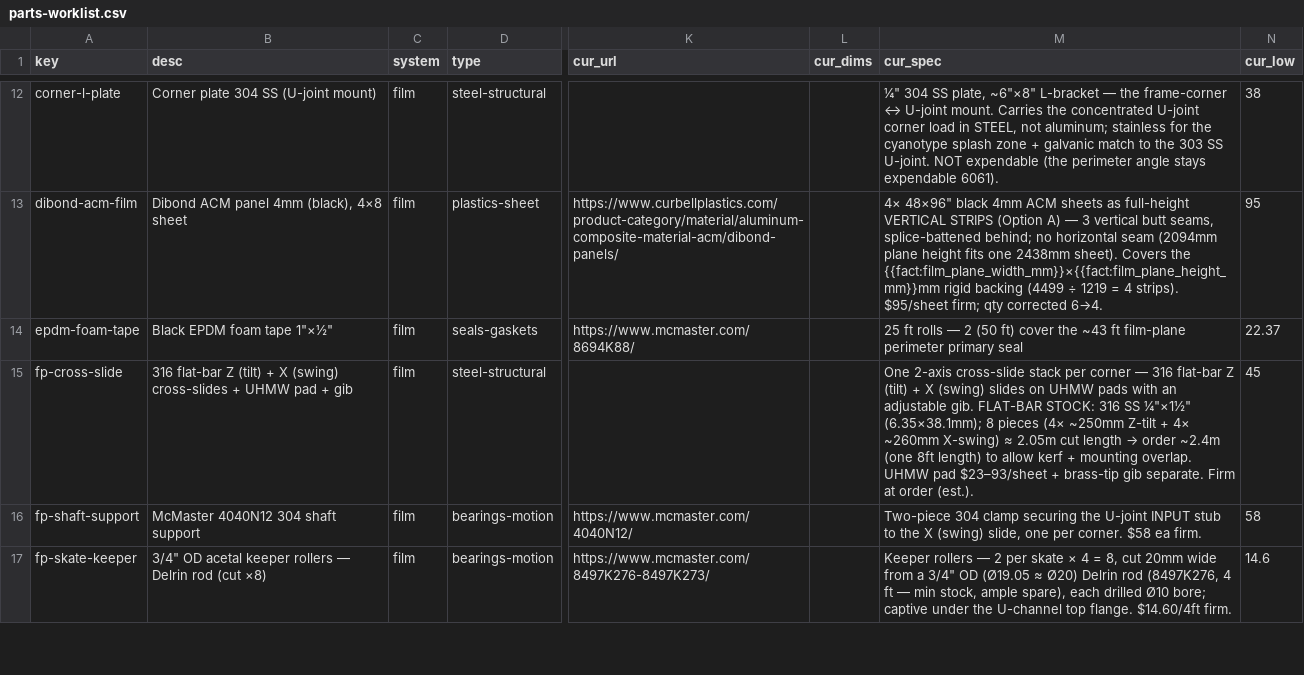
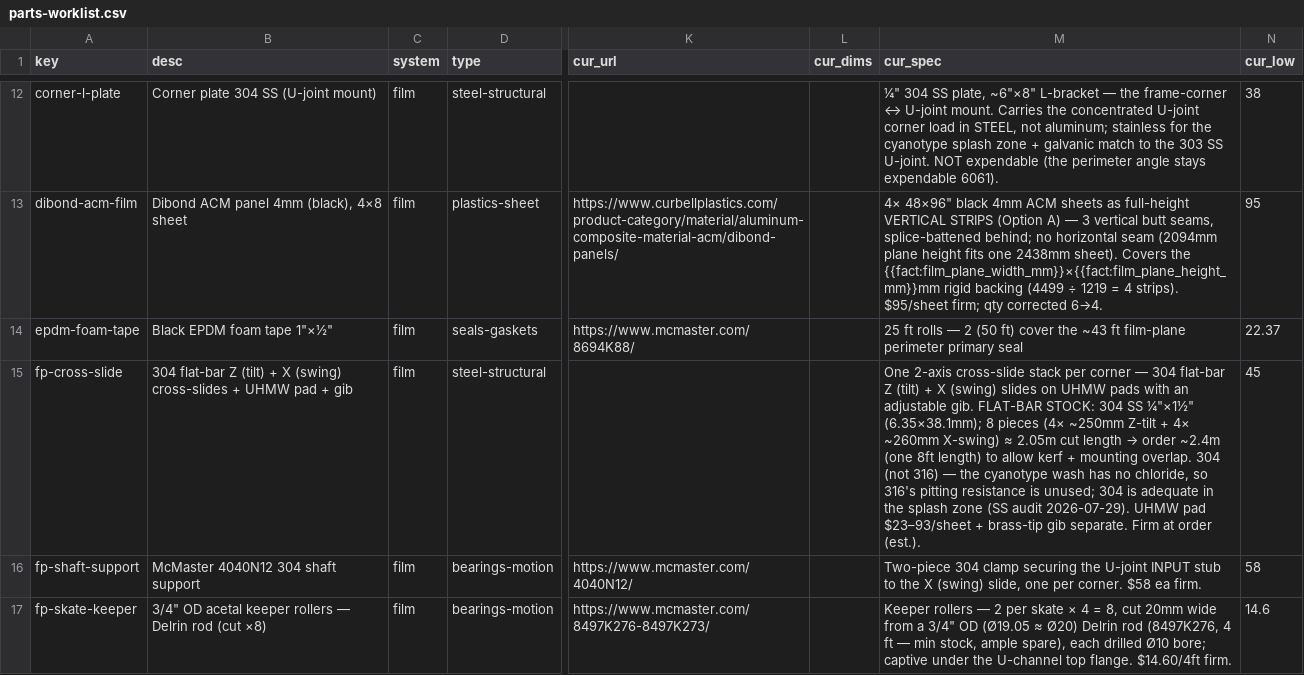
Before and after one commit to alvinr/tbs, a CSV file: parts-worklist.csv, drawn as a sheet; only a part is shown, gaps mark what is left out; the diff names each change by its address in the sheet, - before the commit and + after, or states it on an @@ line.

Commit message:
SS audit #2: fp-cross-slide 316→304 (no chloride in the cyanotype wash)
Cyanotype wash (ferricyanide/ferric ammonium oxalate/citric, no chloride) doesn't
drive pitting, so 316's advantage is unused — 304 flat-bar is adequate in the film-
plane splash zone. (#4 spray-beam→Al reverted: 3× sag over the 3.86m span needs an
up-sized section that erases the ~$25 save + ripples into the weight model.)

```diff
--- a/parts-worklist.csv
+++ b/parts-worklist.csv
-B15 (desc): 316 flat-bar Z…
+B15 (desc): 304 flat-bar Z…
@@ M15 (cur_spec): …corner — 316 flat-bar Z (tilt) + X (swing) slides on UHMW pads with an adjustable gib. FLAT-BAR STOCK: 316 SS ¼"×1½" (6.35×38.1mm); 8 pieces (4× ~250mm Z-tilt + 4× ~260mm X-swing) ≈ 2.05m cut length → order ~2.4m (one 8ft length) to allow kerf + mounting overlap. UHMW pad… → …corner — 304 flat-bar Z (tilt) + X (swing) slides on UHMW pads with an adjustable gib. FLAT-BAR STOCK: 304 SS ¼"×1½" (6.35×38.1mm); 8 pieces (4× ~250mm Z-tilt + 4× ~260mm X-swing) ≈ 2.05m cut length → order ~2.4m (one 8ft length) to allow kerf + mounting overlap. 304 (not 316) — the cyanotype wash has no chloride, so 316's pitting resistance is unused; 304 is adequate in the splash zone (SS audit 2026-07-29). UHMW pad… @@
```
Also changed, not shown: 3 other files.
